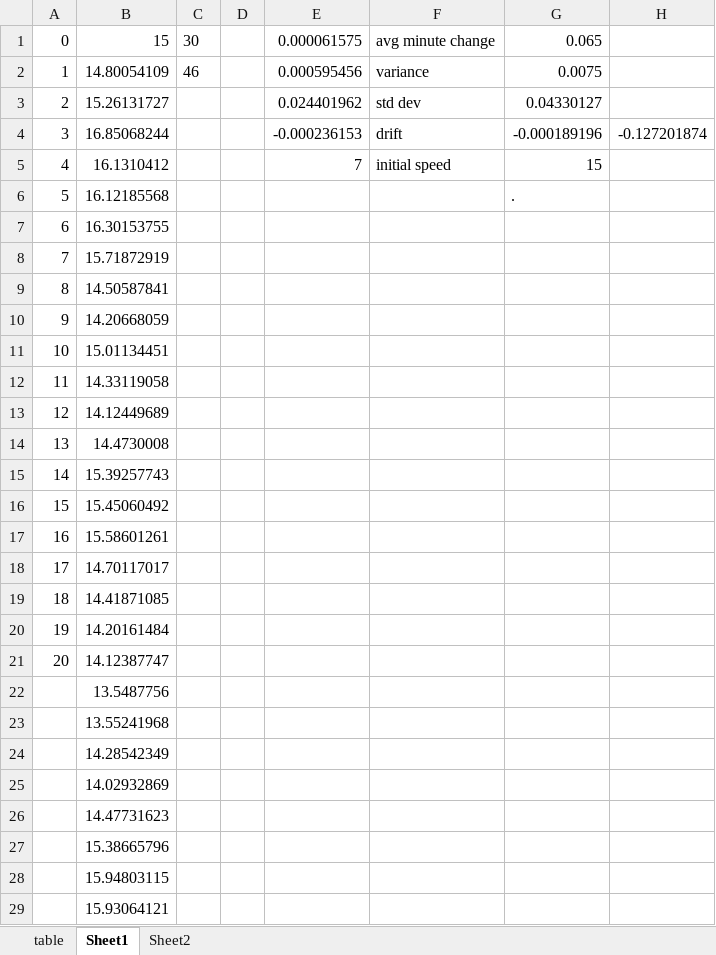
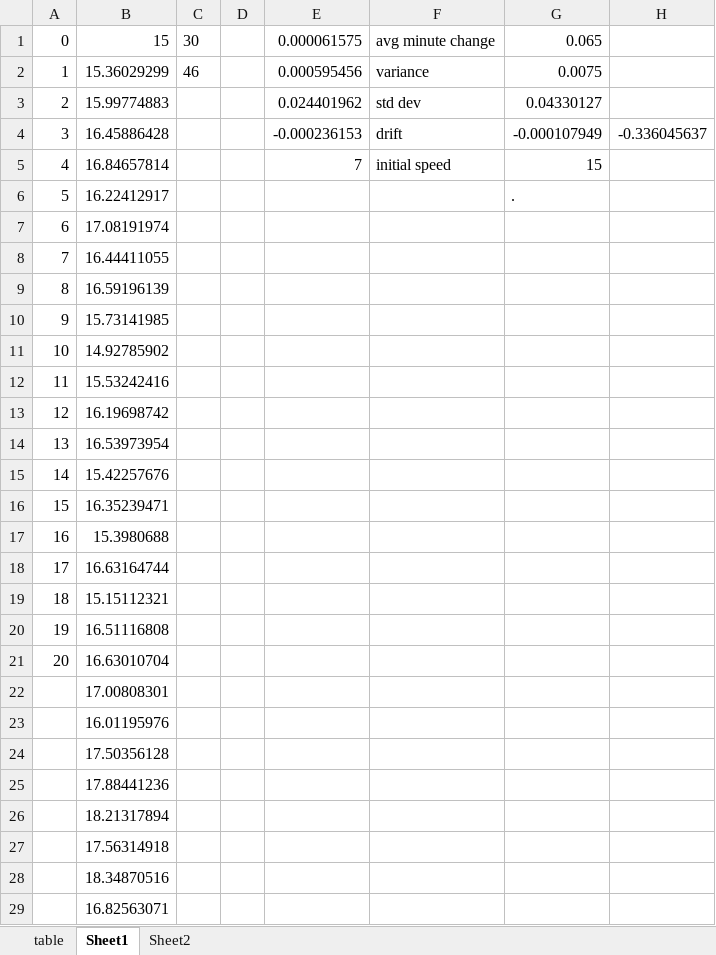
Before and after one commit to erikquinn/atc, an Excel workbook: documentation/dev/files/wind generation.xlsx, sheet Sheet1, drawn as a sheet; only a part is shown; values as stored, in another font and other column widths than the file's, no borders; charts and pictures not drawn; the diff covers the shown part only; the diff names each change by its address in the sheet, - before the commit and + after, or states it on an @@ line.

```diff
--- a/documentation/dev/files/wind generation.xlsx (sheet Sheet1)
+++ b/documentation/dev/files/wind generation.xlsx (sheet Sheet1)
-B2: 14.80054109
+B2: 15.36029299
-B3: 15.26131727
+B3: 15.99774883
-B4: 16.85068244
+B4: 16.45886428
-G4: -0.000189196
+G4: -0.000107949
-H4: -0.127201874
+H4: -0.336045637
-B5: 16.1310412
+B5: 16.84657814
-B6: 16.12185568
+B6: 16.22412917
-B7: 16.30153755
+B7: 17.08191974
-B8: 15.71872919
+B8: 16.44411055
-B9: 14.50587841
+B9: 16.59196139
-B10: 14.20668059
+B10: 15.73141985
-B11: 15.01134451
+B11: 14.92785902
-B12: 14.33119058
+B12: 15.53242416
-B13: 14.12449689
+B13: 16.19698742
-B14: 14.4730008
+B14: 16.53973954
-B15: 15.39257743
+B15: 15.42257676
-B16: 15.45060492
+B16: 16.35239471
-B17: 15.58601261
+B17: 15.3980688
-B18: 14.70117017
+B18: 16.63164744
-B19: 14.41871085
+B19: 15.15112321
-B20: 14.20161484
+B20: 16.51116808
-B21: 14.12387747
+B21: 16.63010704
-B22: 13.5487756
+B22: 17.00808301
-B23: 13.55241968
+B23: 16.01195976
-B24: 14.28542349
+B24: 17.50356128
-B25: 14.02932869
+B25: 17.88441236
-B26: 14.47731623
+B26: 18.21317894
-B27: 15.38665796
+B27: 17.56314918
-B28: 15.94803115
+B28: 18.34870516
-B29: 15.93064121
+B29: 16.82563071
```
Also changed, not shown: 31 edited cells elsewhere in this sheet, sheet table, charts or pictures, 6 other files.
